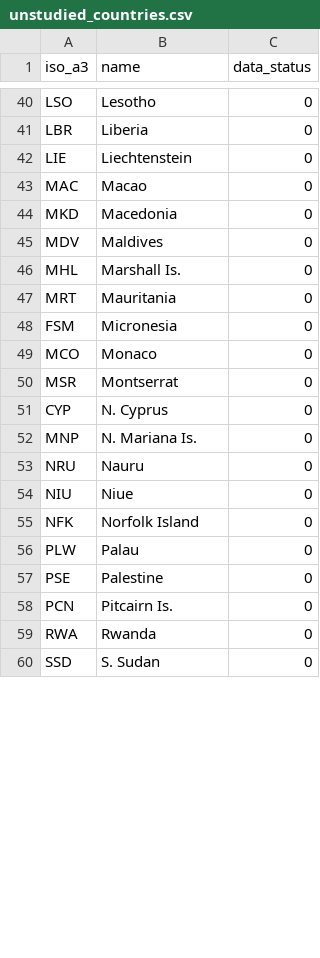
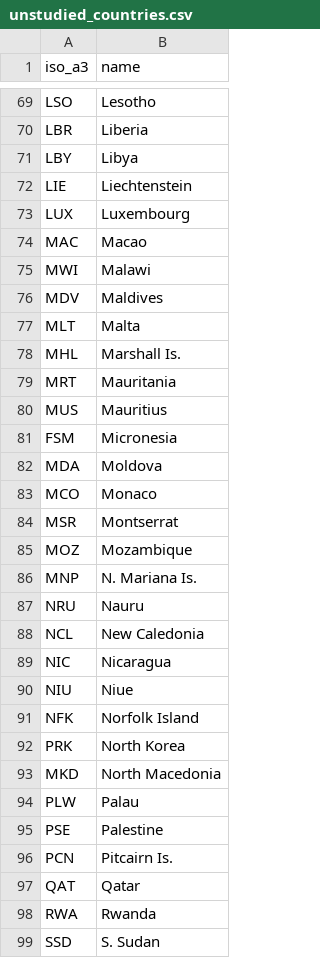
Before and after one commit to beabock/Endo-Review, a CSV file: Endo_Review_Ollama/results/understudied_analysis/unstudied_countries.csv, drawn as a sheet; only a part is shown, gaps mark what is left out; removed rows and columns are numbered as before the commit, all else as after; the diff covers the shown part only; the diff names each change by its address in the sheet, - before the commit and + after, or states it on an @@ line.

```diff
--- a/Endo_Review_Ollama/results/understudied_analysis/unstudied_countries.csv
+++ b/Endo_Review_Ollama/results/understudied_analysis/unstudied_countries.csv
-column C (data_status), rows 40-43: all 0; rows 45-50: all 0; rows 52-60: all 0
+row 71: LBY | Libya
+row 73: LUX | Luxembourg
-row 44: MKD | Macedonia | 0
+row 75: MWI | Malawi
+row 77: MLT | Malta
+row 80: MUS | Mauritius
+row 82: MDA | Moldova
-row 51: CYP | N. Cyprus | 0
+row 85: MOZ | Mozambique
+row 88: NCL | New Caledonia
+row 89: NIC | Nicaragua
+row 92: PRK | North Korea
+row 93: MKD | North Macedonia
+row 97: QAT | Qatar
```
Also changed, not shown: 43 added rows, 4 removed rows and 1 edited cell elsewhere in this file, 10 other files.
